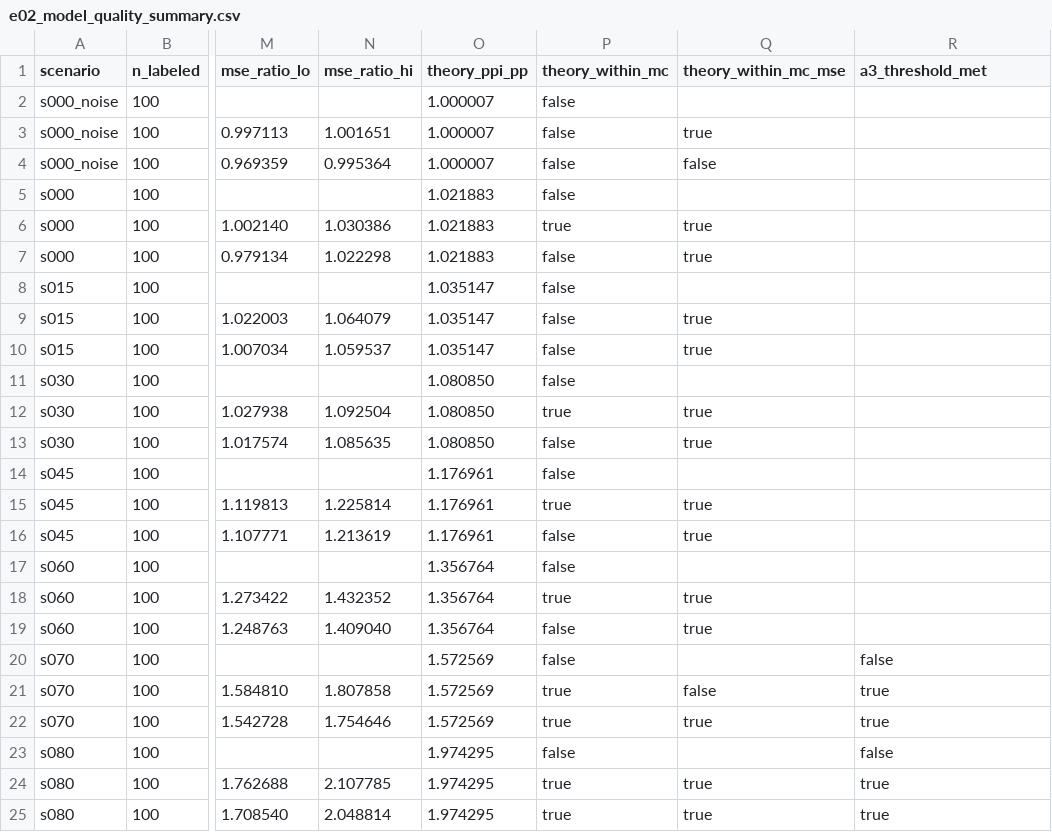
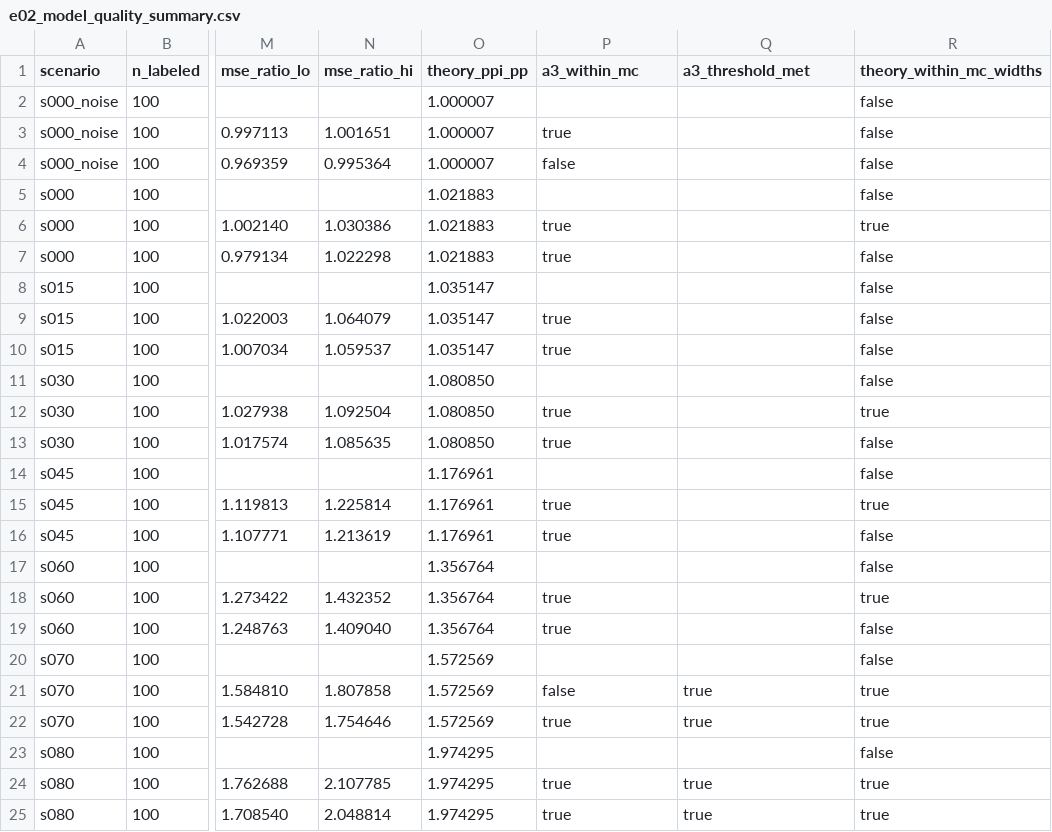
Before and after one commit to RaghavAtRuntime/silent97, a CSV file: docs/results/e02_model_quality_summary.csv, drawn as a sheet; only a part is shown, gaps mark what is left out; the diff covers the shown part only; the diff names each change by its address in the sheet, - before the commit and + after, or states it on an @@ line.

```diff
--- a/docs/results/e02_model_quality_summary.csv
+++ b/docs/results/e02_model_quality_summary.csv
-P1: theory_within_mc
+P1: a3_within_mc
-Q1: theory_within_mc_mse
+Q1: a3_threshold_met
-R1: a3_threshold_met
+R1: theory_within_mc_widths
-P2 (a3_within_mc): false
+P2 (a3_within_mc): (empty)
-R2:R5 (theory_within_mc_widths): (empty)
+R2:R5 (theory_within_mc_widths): false
-P3 (a3_within_mc): false
+P3 (a3_within_mc): true
-Q3 (a3_threshold_met): true
+Q3 (a3_threshold_met): (empty)
-Q4 (a3_threshold_met): false
+Q4 (a3_threshold_met): (empty)
-P5 (a3_within_mc): false
+P5 (a3_within_mc): (empty)
-Q6:Q7 (a3_threshold_met): true
+Q6:Q7 (a3_threshold_met): (empty)
-R6 (theory_within_mc_widths): (empty)
+R6 (theory_within_mc_widths): true
-P7 (a3_within_mc): false
+P7 (a3_within_mc): true
-R7:R11 (theory_within_mc_widths): (empty)
+R7:R11 (theory_within_mc_widths): false
-P8 (a3_within_mc): false
+P8 (a3_within_mc): (empty)
-P9:P10 (a3_within_mc): false
+P9:P10 (a3_within_mc): true
-Q9:Q10 (a3_threshold_met): true
+Q9:Q10 (a3_threshold_met): (empty)
-P11 (a3_within_mc): false
+P11 (a3_within_mc): (empty)
-Q12:Q13 (a3_threshold_met): true
+Q12:Q13 (a3_threshold_met): (empty)
-R12 (theory_within_mc_widths): (empty)
+R12 (theory_within_mc_widths): true
-P13 (a3_within_mc): false
+P13 (a3_within_mc): true
-R13:R14 (theory_within_mc_widths): (empty)
+R13:R14 (theory_within_mc_widths): false
-P14 (a3_within_mc): false
+P14 (a3_within_mc): (empty)
-Q15:Q16 (a3_threshold_met): true
+Q15:Q16 (a3_threshold_met): (empty)
-R15 (theory_within_mc_widths): (empty)
+R15 (theory_within_mc_widths): true
-P16 (a3_within_mc): false
+P16 (a3_within_mc): true
-R16:R17 (theory_within_mc_widths): (empty)
+R16:R17 (theory_within_mc_widths): false
-P17 (a3_within_mc): false
+P17 (a3_within_mc): (empty)
-Q18:Q19 (a3_threshold_met): true
+Q18:Q19 (a3_threshold_met): (empty)
-R18 (theory_within_mc_widths): (empty)
+R18 (theory_within_mc_widths): true
-P19 (a3_within_mc): false
+P19 (a3_within_mc): true
-R19 (theory_within_mc_widths): (empty)
+R19 (theory_within_mc_widths): false
-P20 (a3_within_mc): false
+P20 (a3_within_mc): (empty)
-P21 (a3_within_mc): true
+P21 (a3_within_mc): false
-Q21 (a3_threshold_met): false
+Q21 (a3_threshold_met): true
-P23 (a3_within_mc): false
+P23 (a3_within_mc): (empty)
```
Also changed, not shown: 54 edited cells elsewhere in this file, 4 other files.
